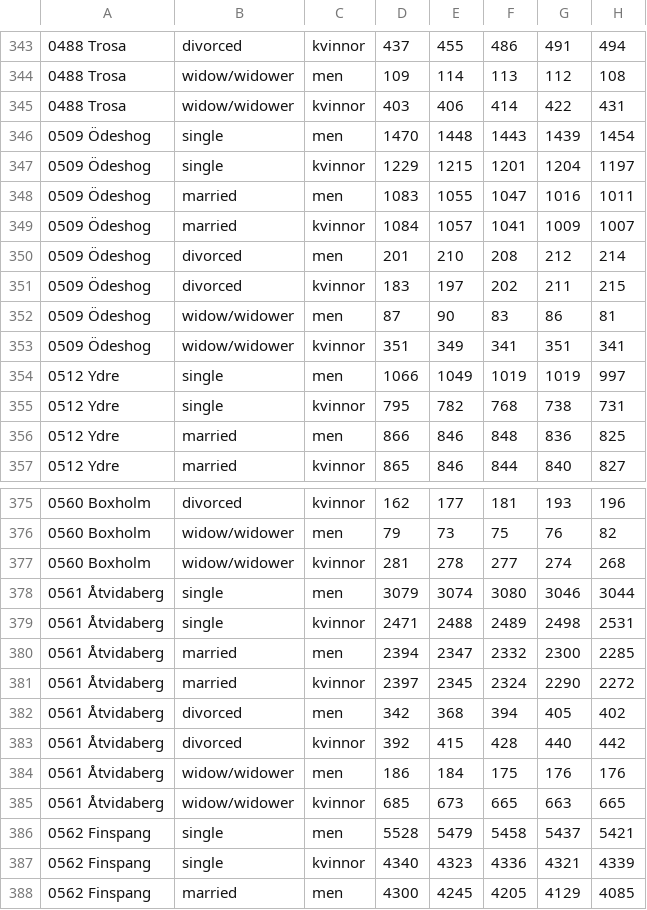
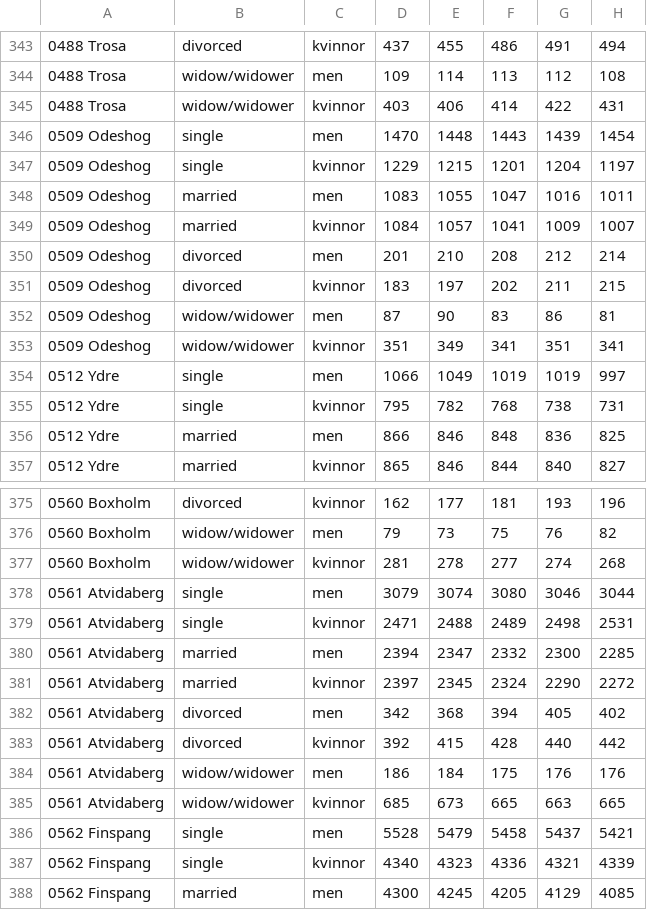
Before and after one commit to RiiQQe/TNM048Lab, a CSV file: Project/data/Swedish_Population_Statistics.csv, drawn as a sheet; only a part is shown, gaps mark what is left out; the diff covers the shown part only; the diff names each change by its address in the sheet, - before the commit and + after, or states it on an @@ line.

```diff
--- a/Project/data/Swedish_Population_Statistics.csv
+++ b/Project/data/Swedish_Population_Statistics.csv
-A346:A353: 0509 Ödeshog
+A346:A353: 0509 Odeshog
-A378:A385: 0561 Åtvidaberg
+A378:A385: 0561 Atvidaberg
```
Also changed, not shown: 168 edited cells elsewhere in this file, 1 other file.
